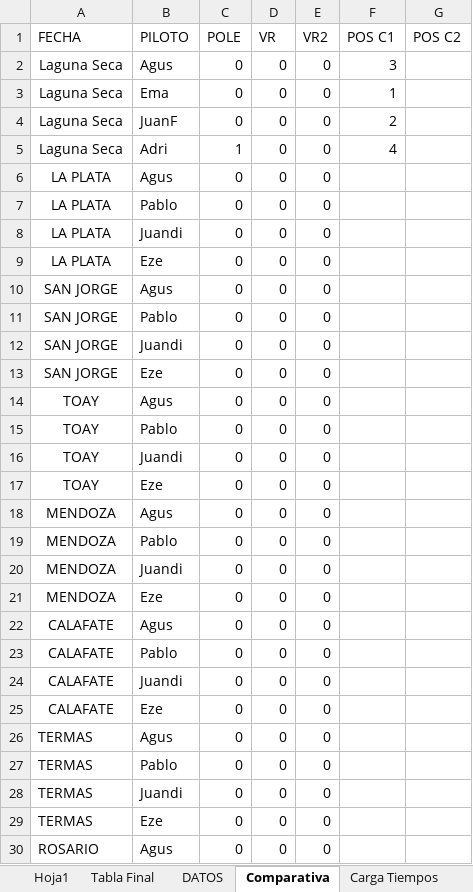
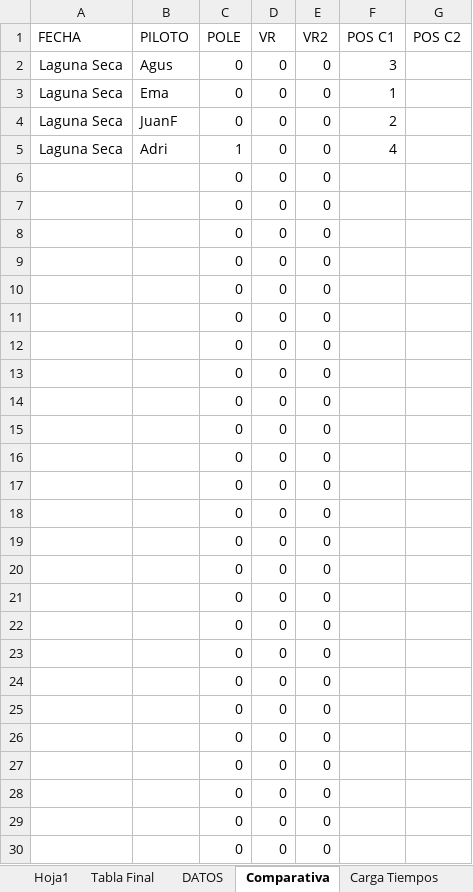
Before and after one commit to agusiraldi9223-ai/Server-Ema, an Excel workbook: Carrera Laguna Seca.xlsx, sheet Comparativa, drawn as a sheet; only a part is shown; values as stored, in another font and other column widths than the file's, no borders; the diff covers the shown part only; the diff names each change by its address in the sheet, - before the commit and + after, or states it on an @@ line.

```diff
--- a/Carrera Laguna Seca.xlsx (sheet Comparativa)
+++ b/Carrera Laguna Seca.xlsx (sheet Comparativa)
-A6:A9 (FECHA): LA PLATA
+A6:A9 (FECHA): (empty)
-B6 (PILOTO): Agus
+B6 (PILOTO): (empty)
-B7 (PILOTO): Pablo
+B7 (PILOTO): (empty)
-B8 (PILOTO): Juandi
+B8 (PILOTO): (empty)
-B9 (PILOTO): Eze
+B9 (PILOTO): (empty)
-A10:A13 (FECHA): SAN JORGE
+A10:A13 (FECHA): (empty)
-B10 (PILOTO): Agus
+B10 (PILOTO): (empty)
-B11 (PILOTO): Pablo
+B11 (PILOTO): (empty)
-B12 (PILOTO): Juandi
+B12 (PILOTO): (empty)
-B13 (PILOTO): Eze
+B13 (PILOTO): (empty)
-A14:A17 (FECHA): TOAY
+A14:A17 (FECHA): (empty)
-B14 (PILOTO): Agus
+B14 (PILOTO): (empty)
-B15 (PILOTO): Pablo
+B15 (PILOTO): (empty)
-B16 (PILOTO): Juandi
+B16 (PILOTO): (empty)
-B17 (PILOTO): Eze
+B17 (PILOTO): (empty)
-A18:A21 (FECHA): MENDOZA
+A18:A21 (FECHA): (empty)
-B18 (PILOTO): Agus
+B18 (PILOTO): (empty)
-B19 (PILOTO): Pablo
+B19 (PILOTO): (empty)
-B20 (PILOTO): Juandi
+B20 (PILOTO): (empty)
-B21 (PILOTO): Eze
+B21 (PILOTO): (empty)
-A22:A25 (FECHA): CALAFATE
+A22:A25 (FECHA): (empty)
-B22 (PILOTO): Agus
+B22 (PILOTO): (empty)
-B23 (PILOTO): Pablo
+B23 (PILOTO): (empty)
-B24 (PILOTO): Juandi
+B24 (PILOTO): (empty)
-B25 (PILOTO): Eze
+B25 (PILOTO): (empty)
-A26:A29 (FECHA): TERMAS
+A26:A29 (FECHA): (empty)
-B26 (PILOTO): Agus
+B26 (PILOTO): (empty)
-B27 (PILOTO): Pablo
+B27 (PILOTO): (empty)
-B28 (PILOTO): Juandi
+B28 (PILOTO): (empty)
-B29 (PILOTO): Eze
+B29 (PILOTO): (empty)
-A30 (FECHA): ROSARIO
+A30 (FECHA): (empty)
-B30 (PILOTO): Agus
+B30 (PILOTO): (empty)
```
Also changed, not shown: 18 edited cells elsewhere in this sheet, sheet Diferencia en Carrera, sheet Carga Tiempos, sheet Tiempos, sheet DATOS.
